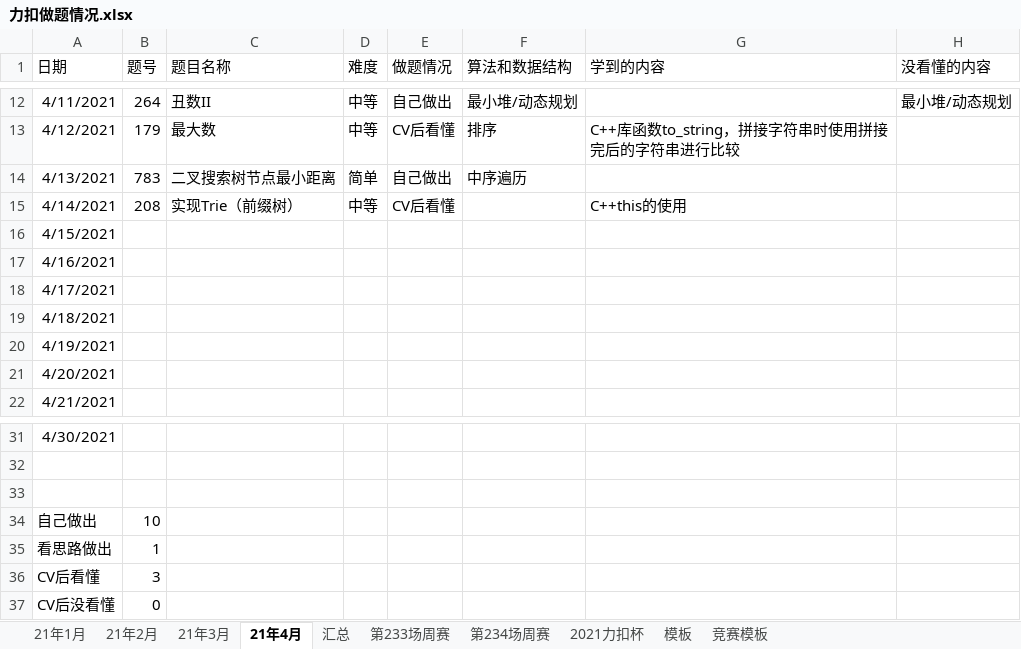
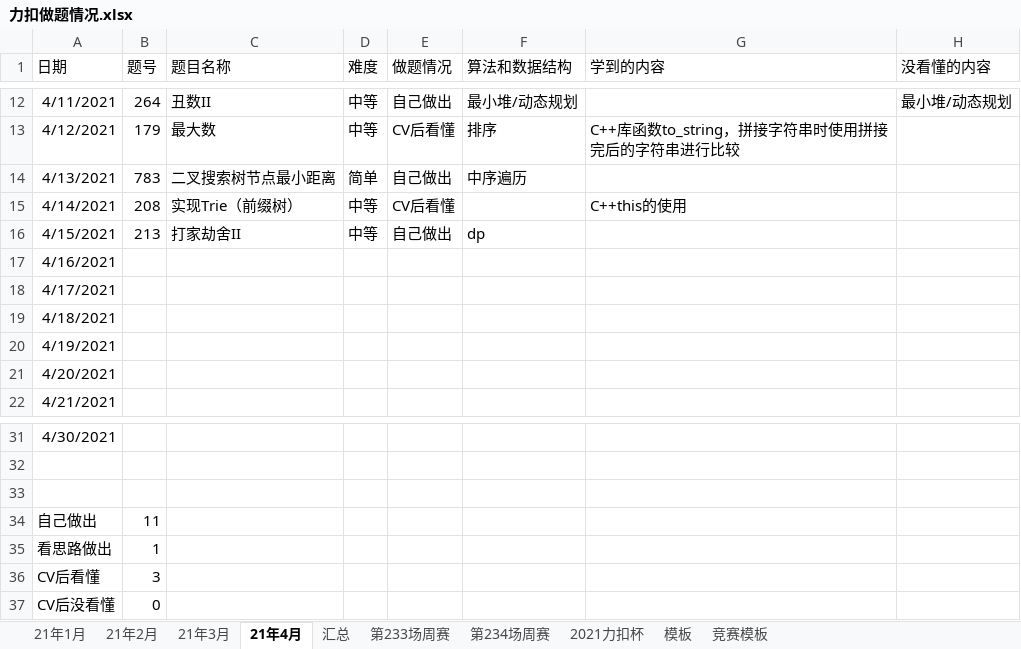
Before and after one commit to S-N-O-R-L-A-X/leetcode, an Excel workbook: 力扣做题情况.xlsx, sheet 21年4月, drawn as a sheet; only a part is shown, gaps mark what is left out; values as stored, in another font and other column widths than the file's, no borders; charts and pictures not drawn; the diff names each change by its address in the sheet, - before the commit and + after, or states it on an @@ line.

Commit message:
4-15

```diff
--- a/力扣做题情况.xlsx (sheet 21年4月)
+++ b/力扣做题情况.xlsx (sheet 21年4月)
-B16 (题号): (empty)
+B16 (题号): 213
-C16 (题目名称): (empty)
+C16 (题目名称): 打家劫舍II
-D16 (难度): (empty)
+D16 (难度): 中等
-E16 (做题情况): (empty)
+E16 (做题情况): 自己做出
-F16 (算法和数据结构): (empty)
+F16 (算法和数据结构): dp
-B34 (题号): 10
+B34 (题号): 11
```
Also changed, not shown: charts or pictures.
